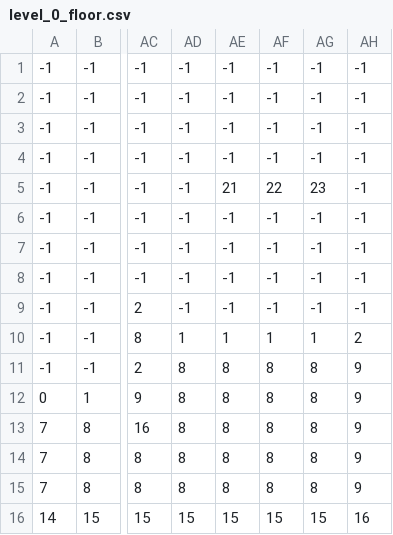
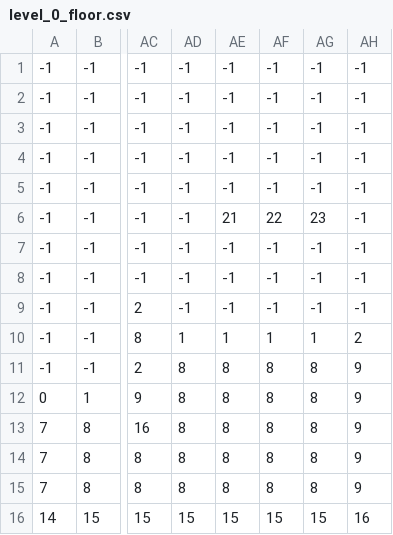
Before and after one commit to maybeenang/Lost-Princess, a CSV file: Assets/Level/0/level_0_floor.csv, drawn as a sheet; only a part is shown, gaps mark what is left out; the diff names each change by its address in the sheet, - before the commit and + after, or states it on an @@ line.

```diff
--- a/Assets/Level/0/level_0_floor.csv
+++ b/Assets/Level/0/level_0_floor.csv
-AE5: 21
+AE5: -1
-AF5: 22
+AF5: -1
-AG5: 23
+AG5: -1
-AE6: -1
+AE6: 21
-AF6: -1
+AF6: 22
-AG6: -1
+AG6: 23
```
Also changed, not shown: Assets/Level/0/level_0_bendera.csv, Assets/Level/0/level_0_hati.csv, 14 other files.
